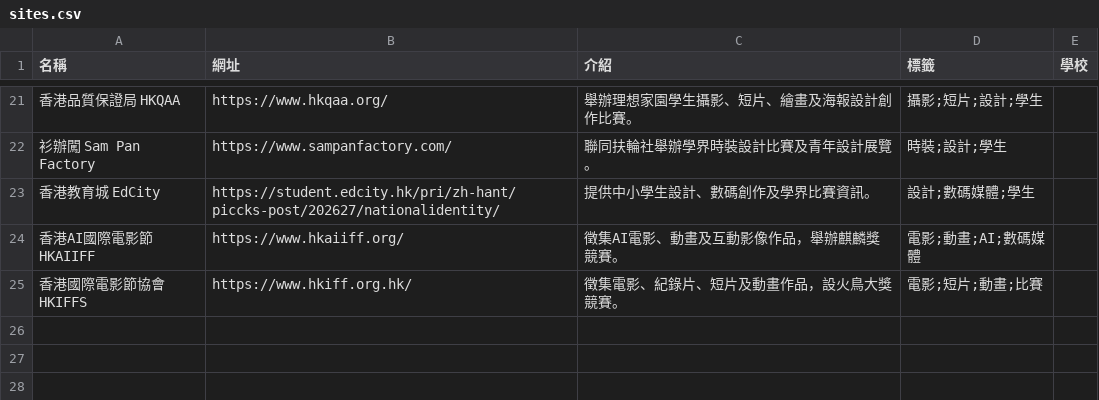
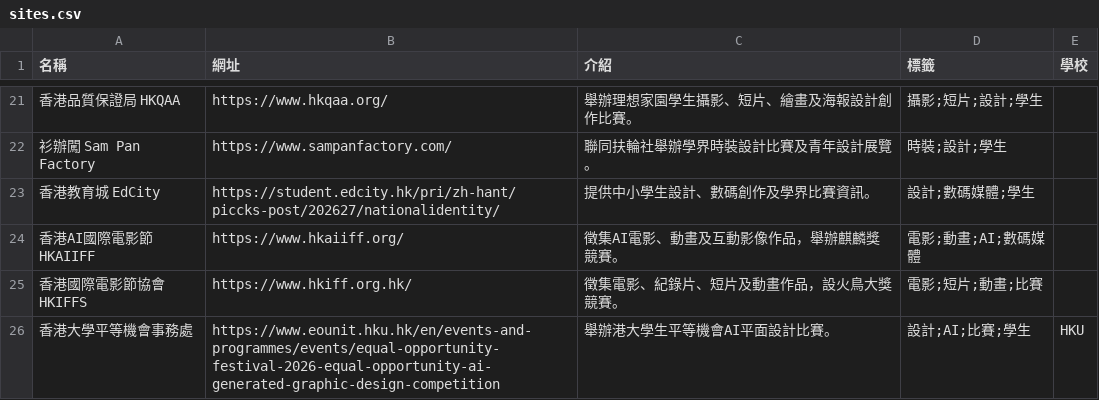
Before and after one commit to Itckt/open-call-radar, a CSV file: sites.csv, drawn as a sheet; only a part is shown, gaps mark what is left out.

```diff
--- a/sites.csv
+++ b/sites.csv
@@ -25 +25,2 @@
 香港國際電影節協會 HKIFFS,https://www.hkiff.org.hk/,徵集電影、紀錄片、短片及動畫作品，設火鳥大獎競賽。,電影;短片;動畫;比賽,
+香港大學平等機會事務處,https://www.eounit.hku.hk/en/events-and-programmes/events/equal-opportunity-festival-2026-equal-opportunity-ai-generated-graphic-design-competition,舉辦港大學生平等機會AI平面設計比賽。,設計;AI;比賽;學生,HKU
```
Also changed, not shown: competitions.csv.
